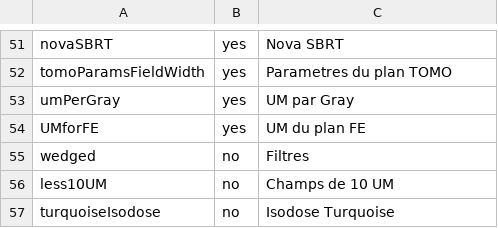
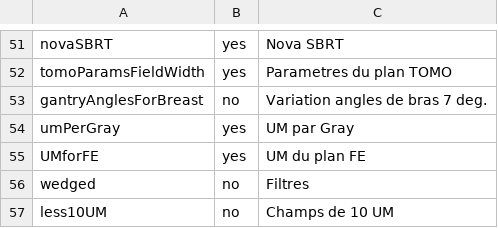
Before and after one commit to uhqd/PLANCHECK, a CSV file: Plancheck/plancheck_data/users/UserPrefs/newsPrefs.csv, drawn as a sheet; only a part is shown, gaps mark what is left out; the shorter side is filled out with more unchanged rows.

Commit message:
check gantry angle diff is  7 deg and better update of user pref

```diff
--- a/Plancheck/plancheck_data/users/UserPrefs/newsPrefs.csv
+++ b/Plancheck/plancheck_data/users/UserPrefs/newsPrefs.csv
@@ -52,2 +52,3 @@ novaSBRT;yes;Nova SBRT
 tomoParamsFieldWidth;yes;Parametres du plan TOMO
+gantryAnglesForBreast;no;Variation angles de bras 7 deg.
 umPerGray;yes;UM par Gray
```
Also changed, not shown: Plancheck/plancheck_data/users/UserPrefs/simon_lu_prefs.csv, 29 other files.
